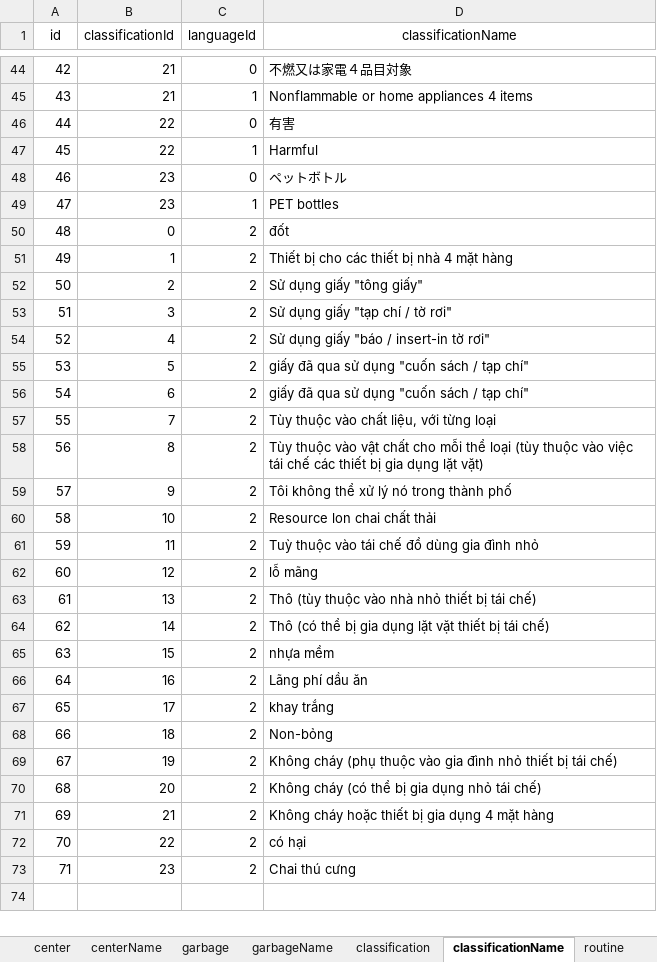
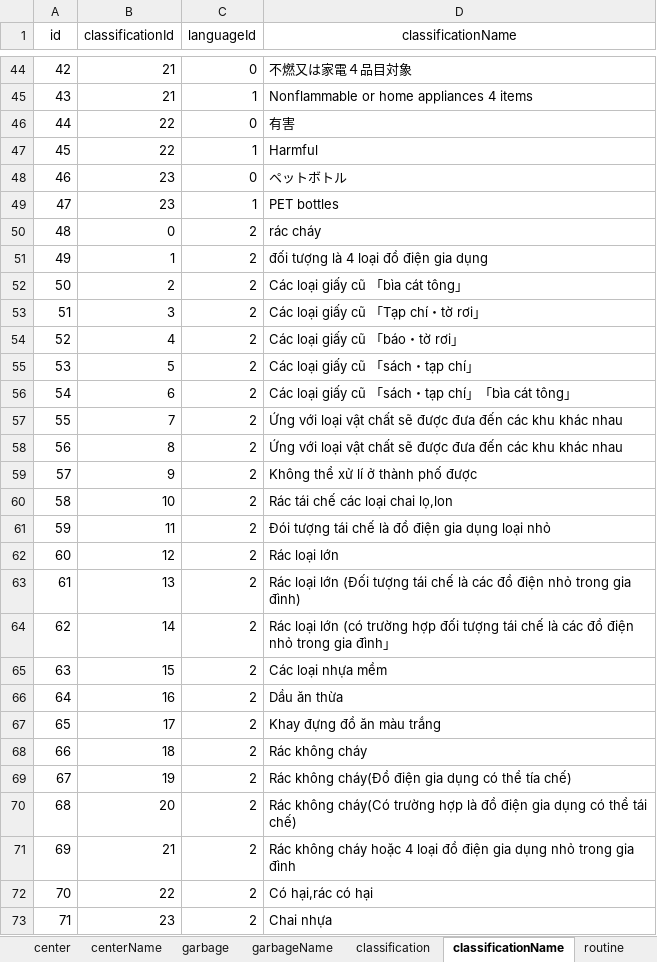
Before and after one commit to sakaiminatocity/test, an Excel workbook: assets/dataTrans/master.xlsx, sheet classificationName, drawn as a sheet; only a part is shown, gaps mark what is left out; values as stored, in another font and other column widths than the file's, no borders; charts and pictures not drawn; the diff names each change by its address in the sheet, - before the commit and + after, or states it on an @@ line.

```diff
--- a/assets/dataTrans/master.xlsx (sheet classificationName)
+++ b/assets/dataTrans/master.xlsx (sheet classificationName)
-D50 (classificationName): đốt
+D50 (classificationName): rác cháy
-D51 (classificationName): Thiết bị cho các thiết bị nhà 4 mặt hàng
+D51 (classificationName): đối tượng là 4 loại đồ điện gia dụng
-D52 (classificationName): Sử dụng giấy "tông giấy"
+D52 (classificationName): Các loại giấy cũ 「bìa cát tông」
-D53 (classificationName): Sử dụng giấy "tạp chí / tờ rơi"
+D53 (classificationName): Các loại giấy cũ 「Tạp chí・tờ rơi」
-D54 (classificationName): Sử dụng giấy "báo / insert-in tờ rơi"
+D54 (classificationName): Các loại giấy cũ 「báo・tờ rơi」
-D55 (classificationName): giấy đã qua sử dụng "cuốn sách / tạp chí"
+D55 (classificationName): Các loại giấy cũ 「sách・tạp chí」
-D56 (classificationName): giấy đã qua sử dụng "cuốn sách / tạp chí"
+D56 (classificationName): Các loại giấy cũ 「sách・tạp chí」「bìa cát tông」
-D57 (classificationName): Tùy thuộc vào chất liệu, với từng loại
+D57 (classificationName): Ứng với loại vật chất sẽ được đưa đến các khu khác nhau
-D58 (classificationName): Tùy thuộc vào vật chất cho mỗi thể loại (tùy thuộc vào việc tái chế các thiết bị gia dụng lặt vặt)
+D58 (classificationName): Ứng với loại vật chất sẽ được đưa đến các khu khác nhau
-D59 (classificationName): Tôi không thể xử lý nó trong thành phố
+D59 (classificationName): Không thể xử lí ở thành phố được
-D60 (classificationName): Resource lon chai chất thải
+D60 (classificationName): Rác tái chế các loại chai lọ,lon
-D61 (classificationName): Tuỳ thuộc vào tái chế đồ dùng gia đình nhỏ
+D61 (classificationName): Đói tượng tái chế là đồ điện gia dụng loại nhỏ
-D62 (classificationName): lỗ mãng
+D62 (classificationName): Rác loại lớn
-D63 (classificationName): Thô (tùy thuộc vào nhà nhỏ thiết bị tái chế)
+D63 (classificationName): Rác loại lớn (Đối tượng tái chế là các đồ điện nhỏ trong gia đình)
-D64 (classificationName): Thô (có thể bị gia dụng lặt vặt thiết bị tái chế)
+D64 (classificationName): Rác loại lớn (có trường hợp đối tượng tái chế là các đồ điện nhỏ trong gia đình」
-D65 (classificationName): nhựa mềm
+D65 (classificationName): Các loại nhựa mềm
-D66 (classificationName): Lãng phí dầu ăn
+D66 (classificationName): Dầu ăn thừa
-D67 (classificationName): khay trắng
+D67 (classificationName): Khay đựng đồ ăn màu trắng
-D68 (classificationName): Non-bỏng
+D68 (classificationName): Rác không cháy
-D69 (classificationName): Không cháy (phụ thuộc vào gia đình nhỏ thiết bị tái chế)
+D69 (classificationName): Rác không cháy(Đồ điện gia dụng có thể tía chế)
-D70 (classificationName): Không cháy (có thể bị gia dụng nhỏ tái chế)
+D70 (classificationName): Rác không cháy(Có trường hợp là đồ điện gia dụng có thể tái chế)
-D71 (classificationName): Không cháy hoặc thiết bị gia dụng 4 mặt hàng
+D71 (classificationName): Rác không cháy hoặc 4 loại đồ điện gia dụng nhỏ trong gia đình
-D72 (classificationName): có hại
+D72 (classificationName): Có hại,rác có hại
-D73 (classificationName): Chai thú cưng
+D73 (classificationName): Chai nhựa
```
Also changed, not shown: sheet garbageName, sheet areaName, sheet labelString, sheet routineClassificationName, sheet centerName, 6 other files.
